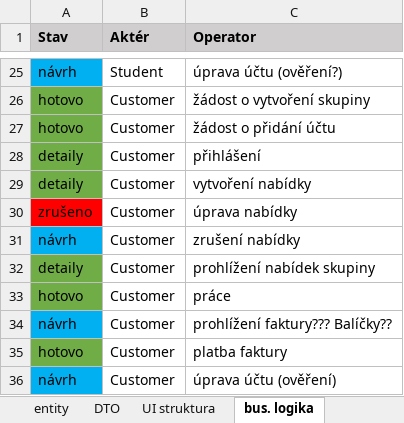
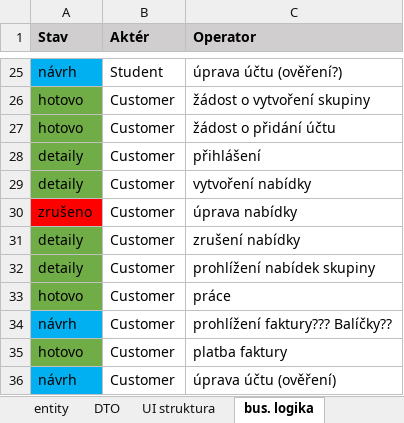
Before and after one commit to hroudaadam/studentby, an Excel workbook: analýza.xlsx, sheet bus. logika, drawn as a sheet; only a part is shown, gaps mark what is left out; values as stored, in another font and other column widths than the file's, no borders; the diff names each change by its address in the sheet, - before the commit and + after, or states it on an @@ line.

```diff
--- a/analýza.xlsx (sheet bus. logika)
+++ b/analýza.xlsx (sheet bus. logika)
-A31 (Stav): návrh
+A31 (Stav): detaily
-A31 fill: #00B0F0
+A31 fill: #70AD47
```
Also changed, not shown: sheet UI struktura, sheet endpointy, 14 other files.
